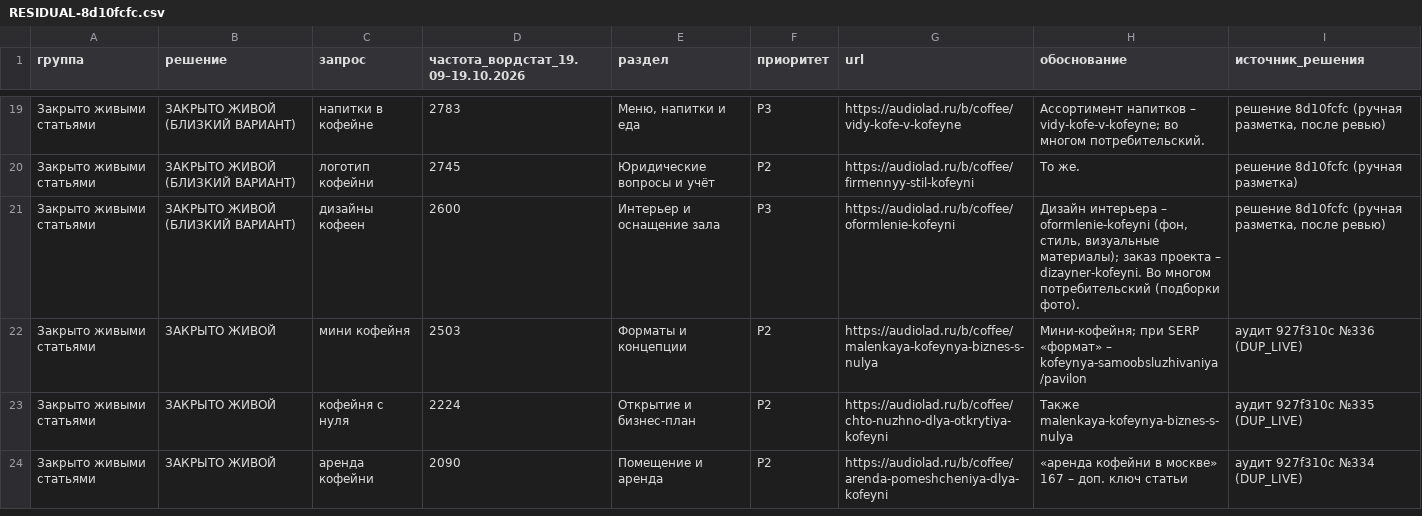
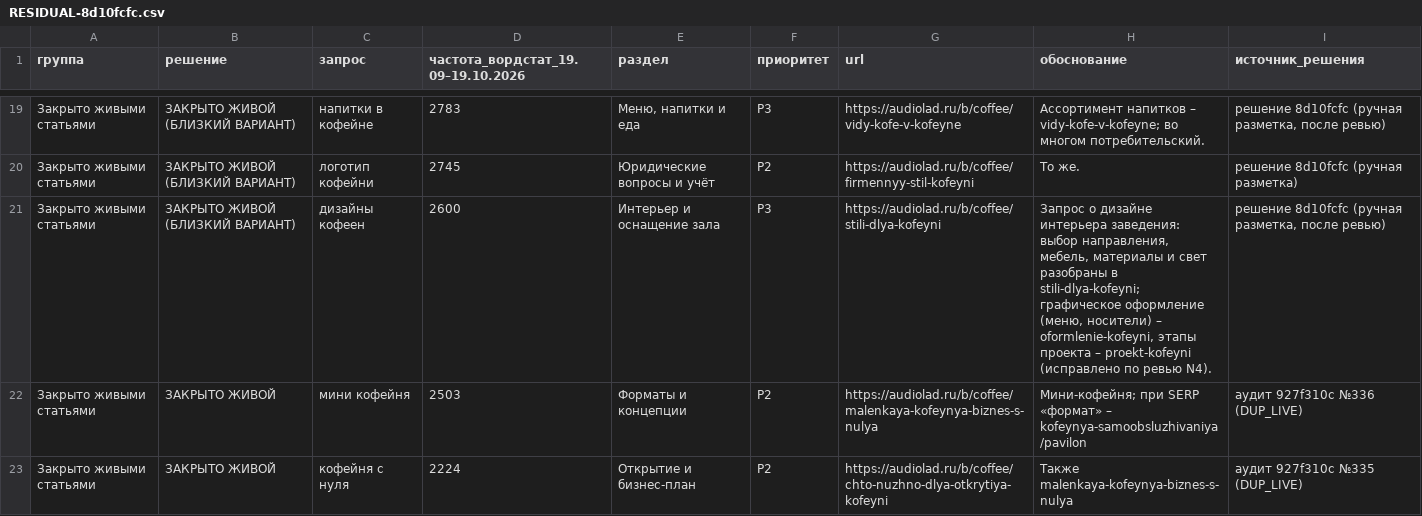
Before and after one commit to Audiolad/audiolad, a CSV file: docs/business/coffee-guides/RESIDUAL-8d10fcfc.csv, drawn as a sheet; only a part is shown, gaps mark what is left out; the shorter side is filled out with more unchanged rows; the diff covers the shown part only.

Commit message:
8d10fcfc: review fixes B2 (учебный запрос исключён) и N4 (интерьер → stili-dlya-kofeyni)

```diff
--- a/docs/business/coffee-guides/RESIDUAL-8d10fcfc.csv
+++ b/docs/business/coffee-guides/RESIDUAL-8d10fcfc.csv
@@ -20,3 +20,3 @@
 Закрыто живыми статьями,ЗАКРЫТО ЖИВОЙ (БЛИЗКИЙ ВАРИАНТ),логотип кофейни,2745,Юридические вопросы и учёт,P2,https://audiolad.ru/b/coffee/firmennyy-stil-kofeyni,То же.,решение 8d10fcfc (ручная разметка)
-Закрыто живыми статьями,ЗАКРЫТО ЖИВОЙ (БЛИЗКИЙ ВАРИАНТ),дизайны кофеен,2600,Интерьер и оснащение зала,P3,https://audiolad.ru/b/coffee/oformlenie-kofeyni,"Дизайн интерьера – oformlenie-kofeyni (фон, стиль, визуальные материалы); заказ проекта – dizayner-kofeyni. Во многом потребительский (подборки фото).","решение 8d10fcfc (ручная разметка, после ревью)"
+Закрыто живыми статьями,ЗАКРЫТО ЖИВОЙ (БЛИЗКИЙ ВАРИАНТ),дизайны кофеен,2600,Интерьер и оснащение зала,P3,https://audiolad.ru/b/coffee/stili-dlya-kofeyni,"Запрос о дизайне интерьера заведения: выбор направления, мебель, материалы и свет разобраны в stili-dlya-kofeyni; графическое оформление (меню, носители) – oformlenie-kofeyni, этапы проекта – proekt-kofeyni (исправлено по ревью N4).","решение 8d10fcfc (ручная разметка, после ревью)"
 Закрыто живыми статьями,ЗАКРЫТО ЖИВОЙ,мини кофейня,2503,Форматы и концепции,P2,https://audiolad.ru/b/coffee/malenkaya-kofeynya-biznes-s-nulya,Мини-кофейня; при SERP «формат» – kofeynya-samoobsluzhivaniya/pavilon,аудит 927f310c №336 (DUP_LIVE)
```
Also changed, not shown: 1 added row, 1 removed row and 8 edited cells elsewhere in this file, 1 other file.
